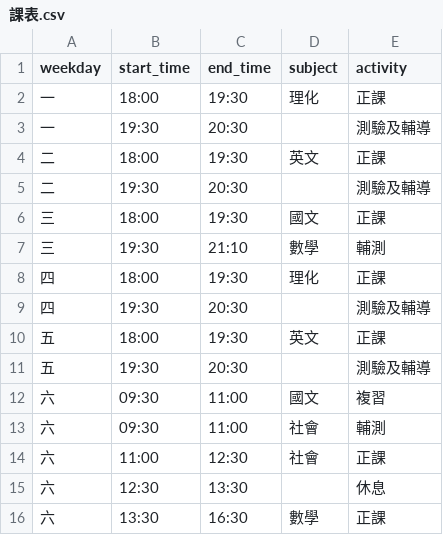
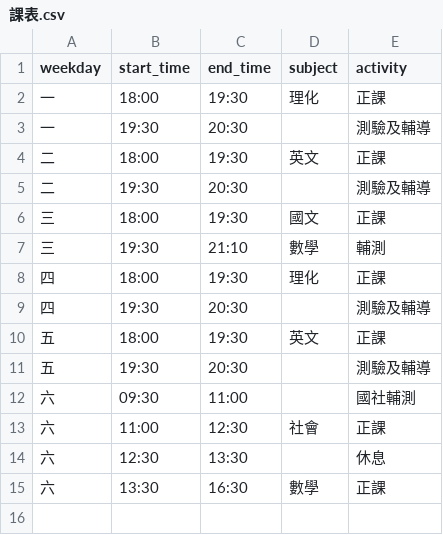
Before and after one commit to Jimmy-hola/guoming-class-calendar, a CSV file: data/課表.csv, drawn as a sheet.

```diff
--- a/data/課表.csv
+++ b/data/課表.csv
@@ -11,4 +11,3 @@
 五,19:30,20:30,,測驗及輔導
-六,09:30,11:00,國文,複習
-六,09:30,11:00,社會,輔測
+六,09:30,11:00,,國社輔測
 六,11:00,12:30,社會,正課
```
Also changed, not shown: 5 other files.
